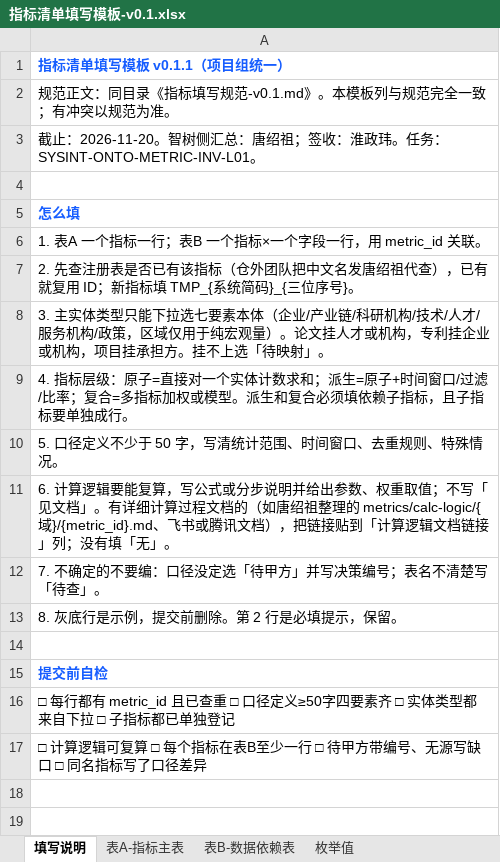
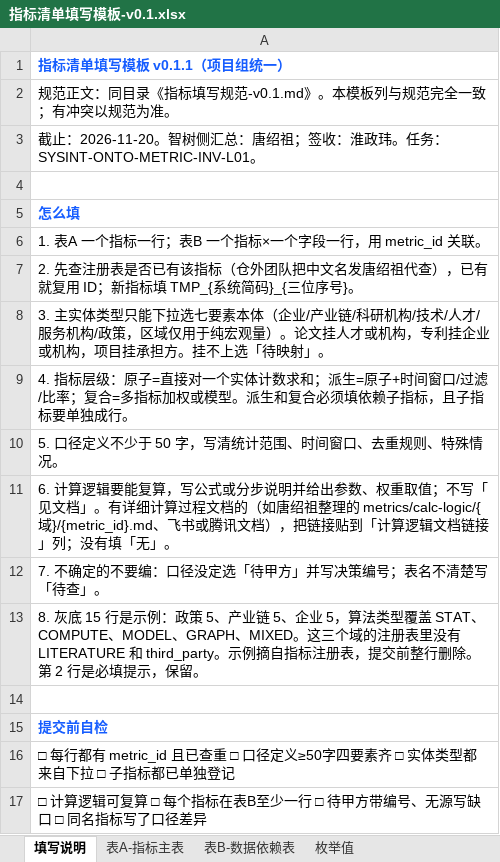
Before and after one commit to Marisolebxf/-, an Excel workbook: agent-delivery/工程过程/04-系统集成/10-总集数据处理方案(基于本体论)/指标清单/指标清单填写模板-v0.1.xlsx, sheet 填写说明, drawn as a sheet; values as stored, in another font and other column widths than the file's, no borders; the diff names each change by its address in the sheet, - before the commit and + after, or states it on an @@ line.

```diff
--- a/agent-delivery/工程过程/04-系统集成/10-总集数据处理方案(基于本体论)/指标清单/指标清单填写模板-v0.1.xlsx (sheet 填写说明)
+++ b/agent-delivery/工程过程/04-系统集成/10-总集数据处理方案(基于本体论)/指标清单/指标清单填写模板-v0.1.xlsx (sheet 填写说明)
-A13: 8. 灰底行是示例，提交前删除。第…
+A13: 8. 灰底 15 行是示例：政策 5、产业链 5、企业 5，算法类型覆盖 STAT、COMPUTE、MODEL、GRAPH、MIXED。这三个域的注册表里没有 LITERATURE 和 third_party。示例摘自指标注册表，提交前整行删除。第…
```
Also changed, not shown: sheet 表A-指标主表, sheet 表B-数据依赖表.
